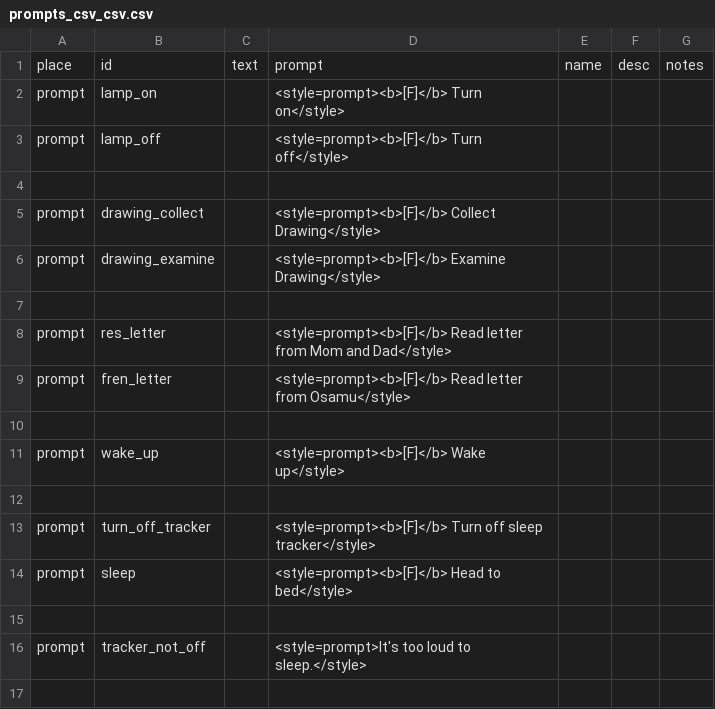
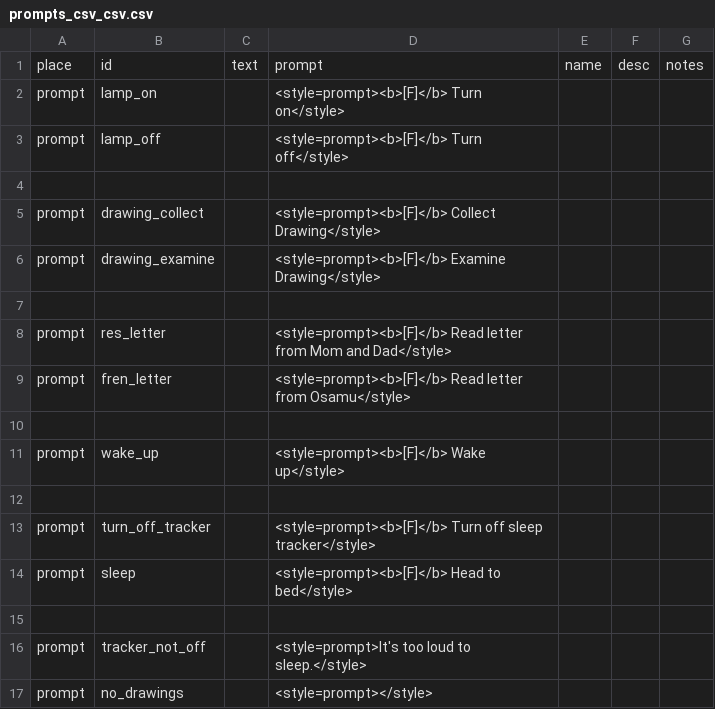
Before and after one commit to MoonTales/Spooky, a CSV file: Assets/Resources/Text/prompts_csv_csv.csv, drawn as a sheet.

```diff
--- a/Assets/Resources/Text/prompts_csv_csv.csv
+++ b/Assets/Resources/Text/prompts_csv_csv.csv
@@ -16 +16,2 @@ prompt,sleep,,<style=prompt><b>[F]</b> Head to bed</style>,,,
 prompt,tracker_not_off,,<style=prompt>It's too loud to sleep.</style>,,,
+prompt,no_drawings,,<style=prompt></style>,,,
```
Also changed, not shown: 2 other files.
